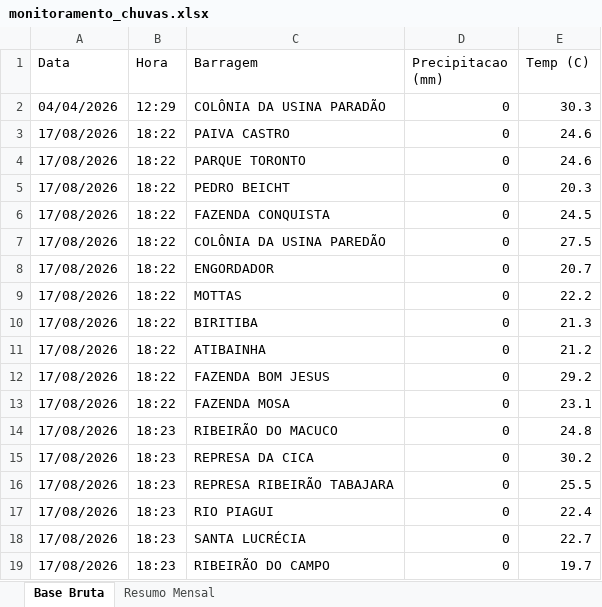
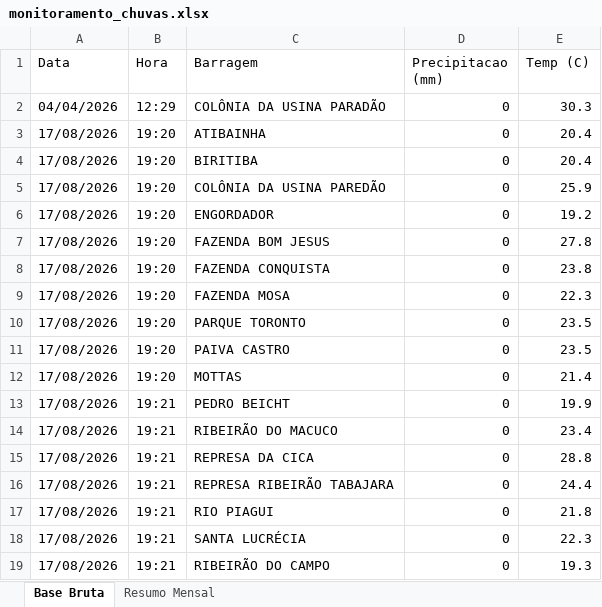
Before and after one commit to contatoleonardocdias-ctrl/monitoramento_barragens, an Excel workbook: monitoramento_chuvas.xlsx, sheet Base Bruta, drawn as a sheet; only a part is shown; values as stored, in another font and other column widths than the file's, no borders; removed rows and columns are numbered as before the commit, all else as after; the diff covers the shown part only; the diff names each change by its address in the sheet, - before the commit and + after, or states it on an @@ line.

```diff
--- a/monitoramento_chuvas.xlsx (sheet Base Bruta)
+++ b/monitoramento_chuvas.xlsx (sheet Base Bruta)
-B3 (Hora): 18:22
+B3 (Hora): 19:20
-C3 (Barragem): PAIVA CASTRO
+C3 (Barragem): ATIBAINHA
-E3 (Temp (C)): 24.6
+E3 (Temp (C)): 20.4
-row 4: 17/08/2026 | 18:22 | PARQUE TORONTO | 0 | 24.6
-B4 (Hora): 18:22
+B4 (Hora): 19:20
-C4 (Barragem): PEDRO BEICHT
+C4 (Barragem): BIRITIBA
-E4 (Temp (C)): 20.3
+E4 (Temp (C)): 20.4
-row 6: 17/08/2026 | 18:22 | FAZENDA CONQUISTA | 0 | 24.5
-B5:B6 (Hora): 18:22
+B5:B6 (Hora): 19:20
-E5 (Temp (C)): 27.5
+E5 (Temp (C)): 25.9
-E6 (Temp (C)): 20.7
+E6 (Temp (C)): 19.2
+row 7: 17/08/2026 | 19:20 | FAZENDA BOM JESUS | 0 | 27.8
+row 8: 17/08/2026 | 19:20 | FAZENDA CONQUISTA | 0 | 23.8
-B9:B12 (Hora): 18:22
+B9:B12 (Hora): 19:20
-C9 (Barragem): MOTTAS
+C9 (Barragem): FAZENDA MOSA
-E9 (Temp (C)): 22.2
+E9 (Temp (C)): 22.3
-C10 (Barragem): BIRITIBA
+C10 (Barragem): PARQUE TORONTO
-E10 (Temp (C)): 21.3
+E10 (Temp (C)): 23.5
-C11 (Barragem): ATIBAINHA
+C11 (Barragem): PAIVA CASTRO
-E11 (Temp (C)): 21.2
+E11 (Temp (C)): 23.5
-C12 (Barragem): FAZENDA BOM JESUS
+C12 (Barragem): MOTTAS
-E12 (Temp (C)): 29.2
+E12 (Temp (C)): 21.4
-B13 (Hora): 18:22
+B13 (Hora): 19:21
-C13 (Barragem): FAZENDA MOSA
+C13 (Barragem): PEDRO BEICHT
-E13 (Temp (C)): 23.1
+E13 (Temp (C)): 19.9
-B14:B19 (Hora): 18:23
+B14:B19 (Hora): 19:21
-E14 (Temp (C)): 24.8
+E14 (Temp (C)): 23.4
-E15 (Temp (C)): 30.2
+E15 (Temp (C)): 28.8
-E16 (Temp (C)): 25.5
+E16 (Temp (C)): 24.4
-E17 (Temp (C)): 22.4
+E17 (Temp (C)): 21.8
-E18 (Temp (C)): 22.7
+E18 (Temp (C)): 22.3
-E19 (Temp (C)): 19.7
+E19 (Temp (C)): 19.3
```
Also changed, not shown: 1892 moved rows and 4 edited cells elsewhere in this sheet.
